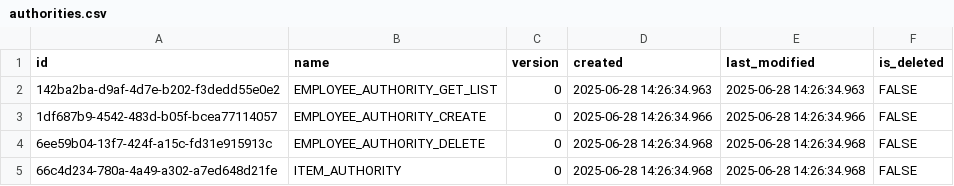
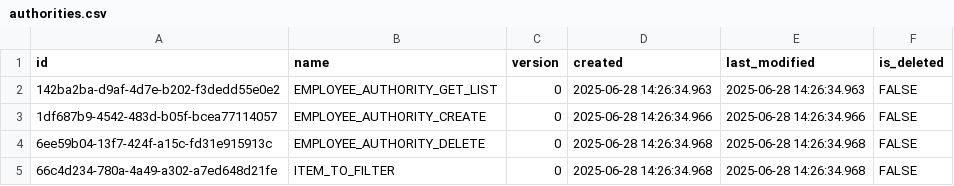
Before and after one commit to pawelNu/backend-project-manager, a CSV file: src/main/resources/db/changelog/0.5.0/authorities.csv, drawn as a sheet.

```diff
--- a/src/main/resources/db/changelog/0.5.0/authorities.csv
+++ b/src/main/resources/db/changelog/0.5.0/authorities.csv
@@ -4,2 +4,2 @@ id,name,version,created,last_modified,is_deleted
 6ee59b04-13f7-424f-a15c-fd31e915913c,EMPLOYEE_AUTHORITY_DELETE,0,2025-06-28 14:26:34.968,2025-06-28 14:26:34.968,FALSE
-66c4d234-780a-4a49-a302-a7ed648d21fe,ITEM_AUTHORITY,0,2025-06-28 14:26:34.968,2025-06-28 14:26:34.968,FALSE
+66c4d234-780a-4a49-a302-a7ed648d21fe,ITEM_TO_FILTER,0,2025-06-28 14:26:34.968,2025-06-28 14:26:34.968,FALSE
```
Also changed, not shown: 2 other files.
